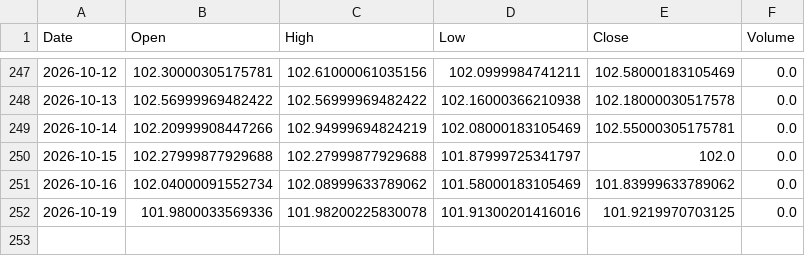
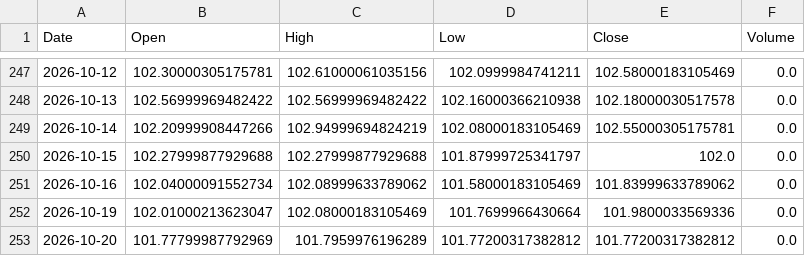
Before and after one commit to LYDIALI16/portfolio-engine, a CSV file: data/macro/DXY.csv, drawn as a sheet; only a part is shown, gaps mark what is left out.

```diff
--- a/data/macro/DXY.csv
+++ b/data/macro/DXY.csv
@@ -251,2 +251,3 @@ Date,Open,High,Low,Close,Volume
 2026-10-16,102.04000091552734,102.08999633789062,101.58000183105469,101.83999633789062,0.0
-2026-10-19,101.9800033569336,101.98200225830078,101.91300201416016,101.9219970703125,0.0
+2026-10-19,102.01000213623047,102.08000183105469,101.7699966430664,101.9800033569336,0.0
+2026-10-20,101.77799987792969,101.7959976196289,101.77200317382812,101.77200317382812,0.0
```
Also changed, not shown: data/cn/603993.csv, data/us/DUOL.csv, 19 other files.
